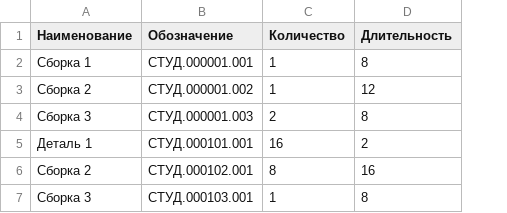
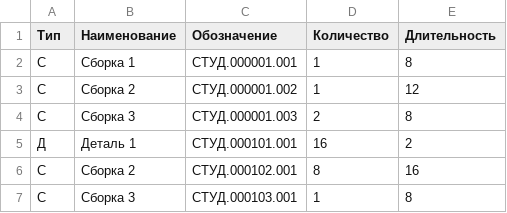
Before and after one commit to georgetsyrkov/csv2prj, a CSV file: testdata.csv, drawn as a sheet; the diff names each change by its address in the sheet, - before the commit and + after, or states it on an @@ line.

```diff
--- a/testdata.csv
+++ b/testdata.csv
+column A (Тип), rows 2-7: С | С | С | Д | С | С
```
Also changed, not shown: 3 other files.
